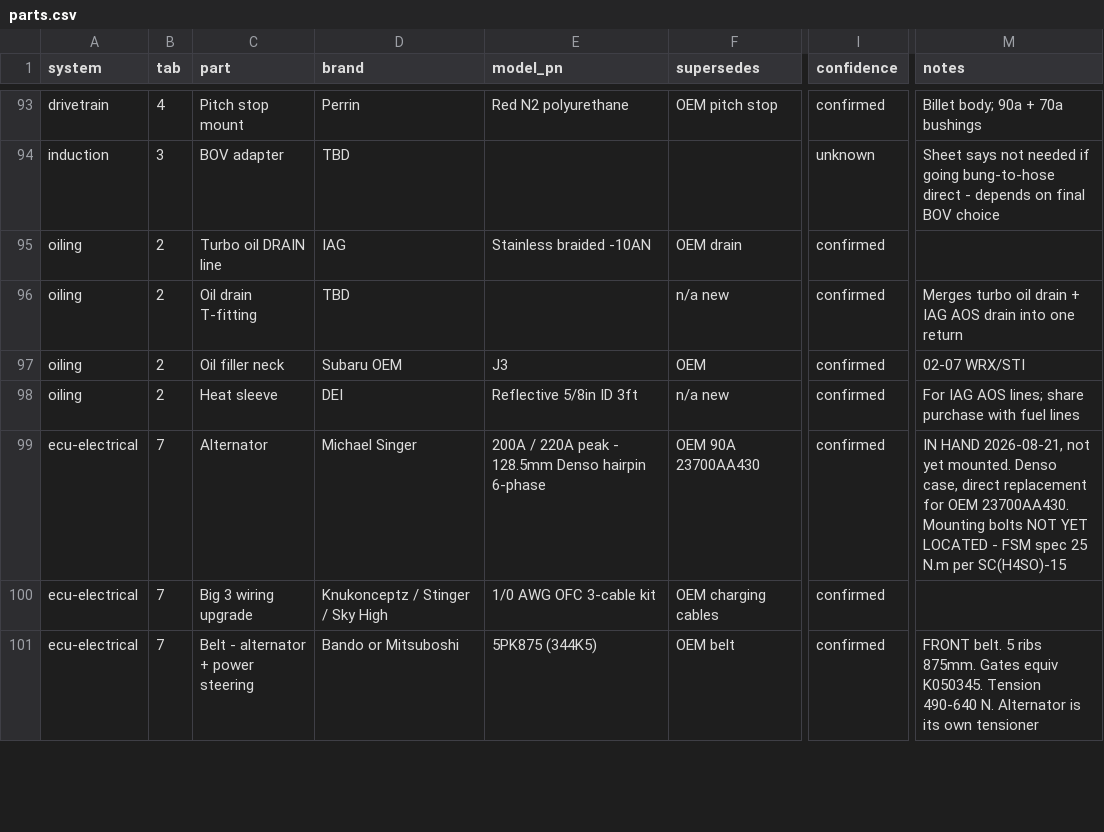
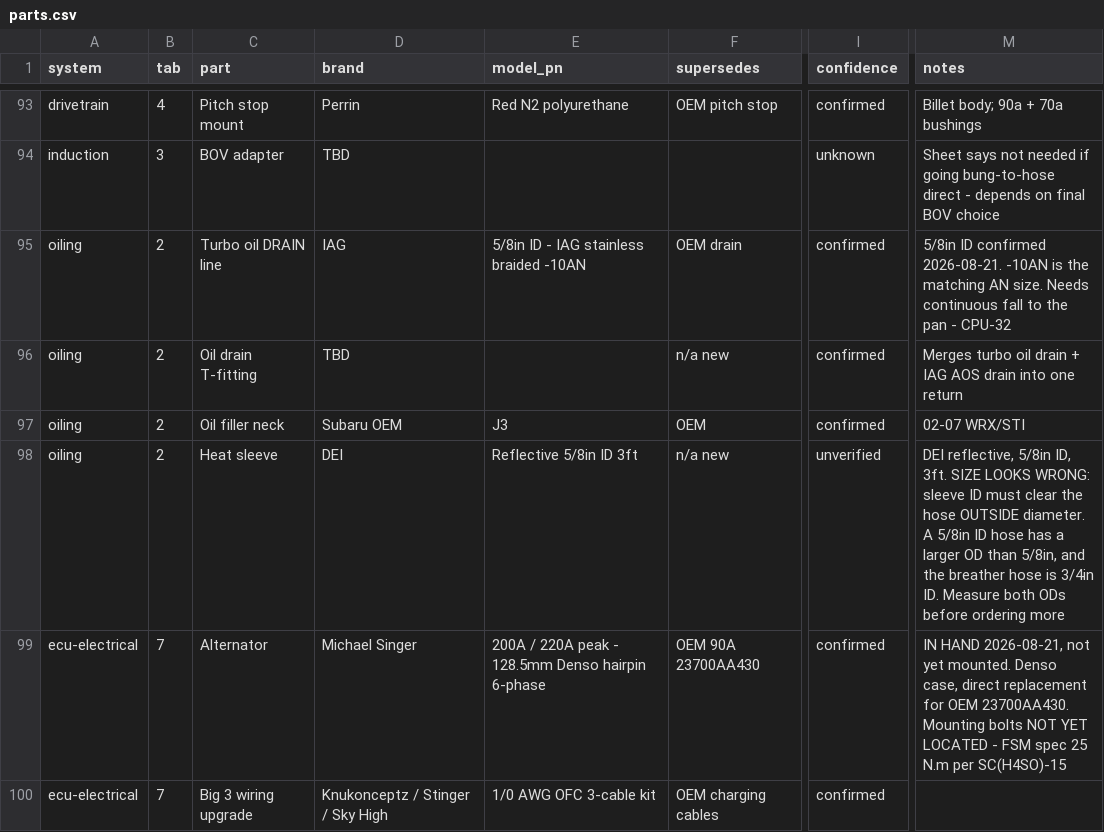
Before and after one commit to SuperCoolAlan/wrx-manifests, a CSV file: as-built/parts.csv, drawn as a sheet; only a part is shown, gaps mark what is left out; the shorter side is filled out with more unchanged rows; the diff names each change by its address in the sheet, - before the commit and + after, or states it on an @@ line.

```diff
--- a/as-built/parts.csv
+++ b/as-built/parts.csv
-E95 (model_pn): Stainless braided -10AN
+E95 (model_pn): 5/8in ID - IAG stainless braided -10AN
-M95 (notes): (empty)
+M95 (notes): 5/8in ID confirmed 2026-08-21. -10AN is the matching AN size. Needs continuous fall to the pan - CPU-32
-I98 (confidence): confirmed
+I98 (confidence): unverified
-M98 (notes): For IAG AOS lines; share purchase with fuel lines
+M98 (notes): DEI reflective, 5/8in ID, 3ft. SIZE LOOKS WRONG: sleeve ID must clear the hose OUTSIDE diameter. A 5/8in ID hose has a larger OD than 5/8in, and the breather hose is 3/4in ID. Measure both ODs before ordering more
```
Also changed, not shown: 1 other file.
